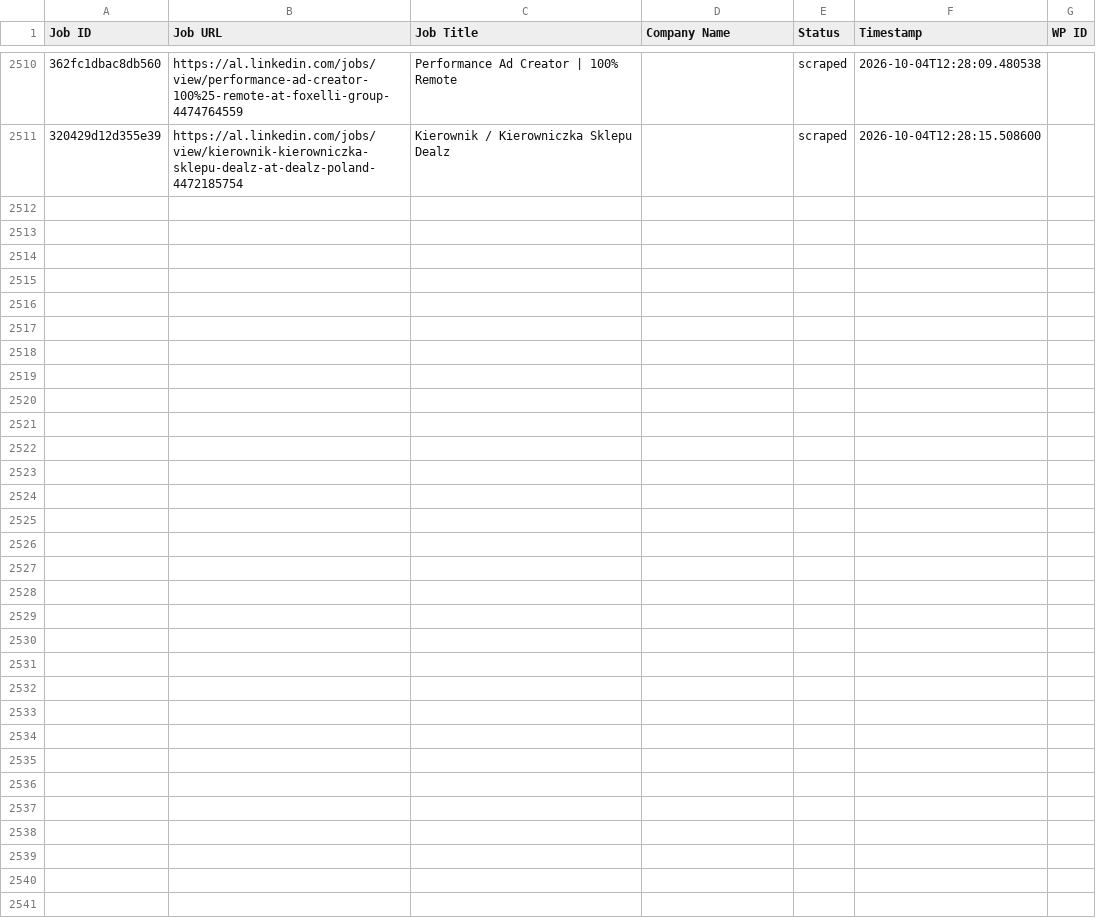
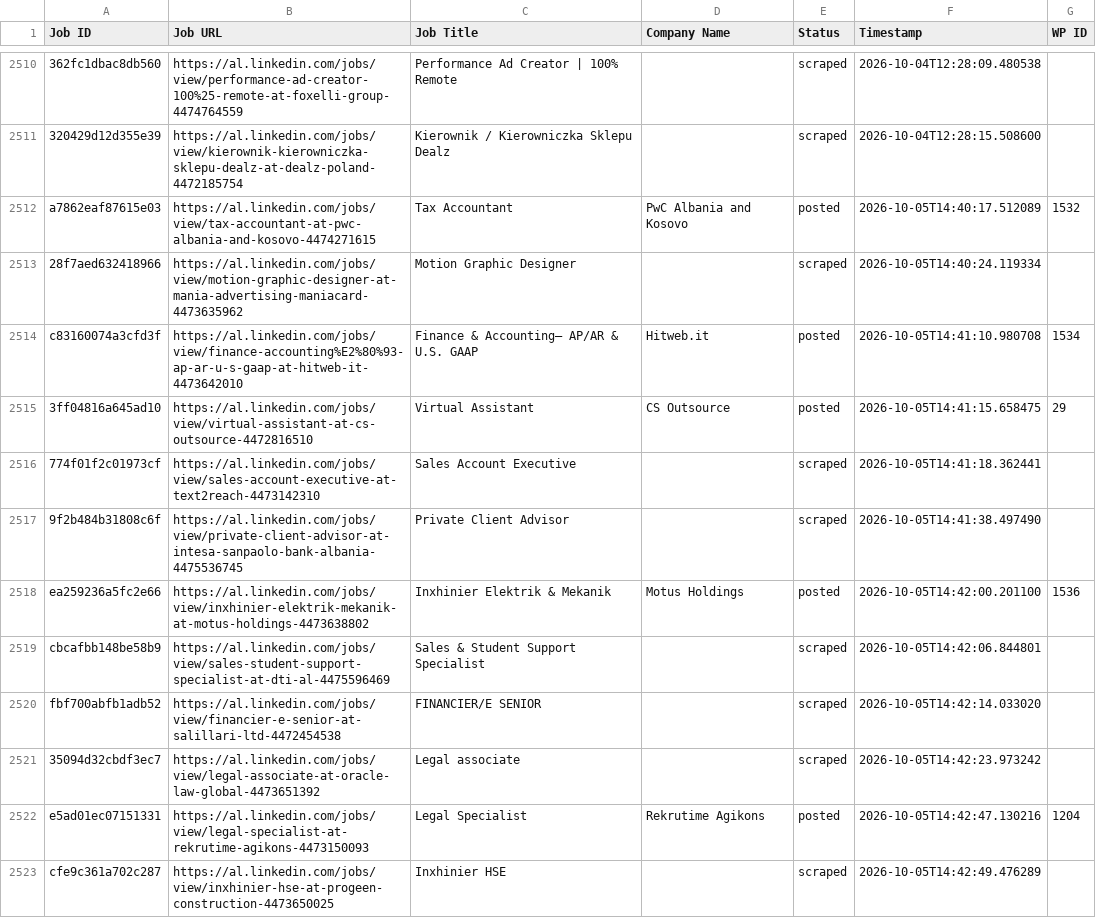
Before and after one commit to vindoky/al, a CSV file: processed_jobs.csv, drawn as a sheet; only a part is shown, gaps mark what is left out; the diff covers the shown part only; the diff names each change by its address in the sheet, - before the commit and + after, or states it on an @@ line.

```diff
--- a/processed_jobs.csv
+++ b/processed_jobs.csv
+row 2512: a7862eaf87615e03 | https://al.linkedin.com/jobs/view/tax-accountant-at-pwc-albania-and-kosovo-4474271615 | Tax Accountant | PwC Albania and Kosovo | posted | 2026-10-05T14:40:17.512089 | 1532
+row 2513: 28f7aed632418966 | https://al.linkedin.com/jobs/view/motion-graphic-designer-at-mania-advertising-maniacard-4473635962 | Motion Graphic Designer |  | scraped | 2026-10-05T14:40:24.119334
+row 2514: c83160074a3cfd3f | https://al.linkedin.com/jobs/view/finance-accounting%E2%80%93-ap-ar-u-s-gaap-at-hitweb-it-4473642010 | Finance & Accounting– AP/AR & U.S. GAAP | Hitweb.it | posted | 2026-10-05T14:41:10.980708 | 1534
+row 2515: 3ff04816a645ad10 | https://al.linkedin.com/jobs/view/virtual-assistant-at-cs-outsource-4472816510 | Virtual Assistant | CS Outsource | posted | 2026-10-05T14:41:15.658475 | 29
+row 2516: 774f01f2c01973cf | https://al.linkedin.com/jobs/view/sales-account-executive-at-text2reach-4473142310 | Sales Account Executive |  | scraped | 2026-10-05T14:41:18.362441
+row 2517: 9f2b484b31808c6f | https://al.linkedin.com/jobs/view/private-client-advisor-at-intesa-sanpaolo-bank-albania-4475536745 | Private Client Advisor |  | scraped | 2026-10-05T14:41:38.497490
+row 2518: ea259236a5fc2e66 | https://al.linkedin.com/jobs/view/inxhinier-elektrik-mekanik-at-motus-holdings-4473638802 | Inxhinier Elektrik & Mekanik | Motus Holdings | posted | 2026-10-05T14:42:00.201100 | 1536
+row 2519: cbcafbb148be58b9 | https://al.linkedin.com/jobs/view/sales-student-support-specialist-at-dti-al-4475596469 | Sales & Student Support Specialist |  | scraped | 2026-10-05T14:42:06.844801
+row 2520: fbf700abfb1adb52 | https://al.linkedin.com/jobs/view/financier-e-senior-at-salillari-ltd-4472454538 | FINANCIER/E SENIOR |  | scraped | 2026-10-05T14:42:14.033020
+row 2521: 35094d32cbdf3ec7 | https://al.linkedin.com/jobs/view/legal-associate-at-oracle-law-global-4473651392 | Legal associate |  | scraped | 2026-10-05T14:42:23.973242
+row 2522: e5ad01ec07151331 | https://al.linkedin.com/jobs/view/legal-specialist-at-rekrutime-agikons-4473150093 | Legal Specialist | Rekrutime Agikons | posted | 2026-10-05T14:42:47.130216 | 1204
+row 2523: cfe9c361a702c287 | https://al.linkedin.com/jobs/view/inxhinier-hse-at-progeen-construction-4473650025 | Inxhinier HSE |  | scraped | 2026-10-05T14:42:49.476289
```
Also changed, not shown: 11 added rows elsewhere in this file.
